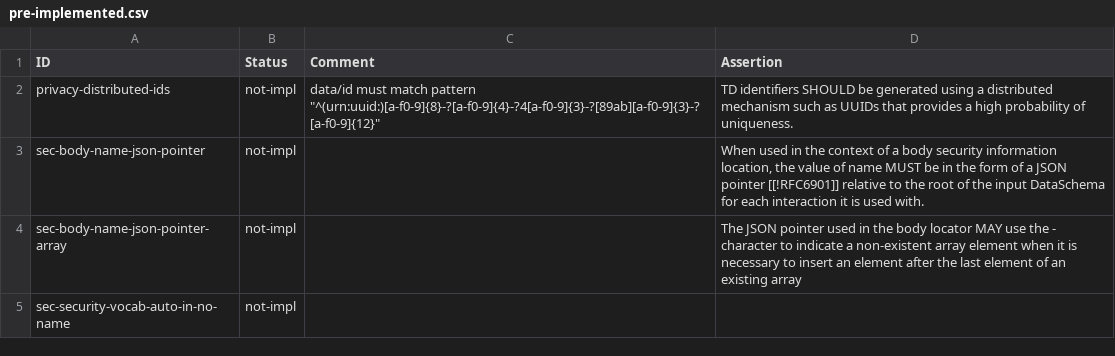
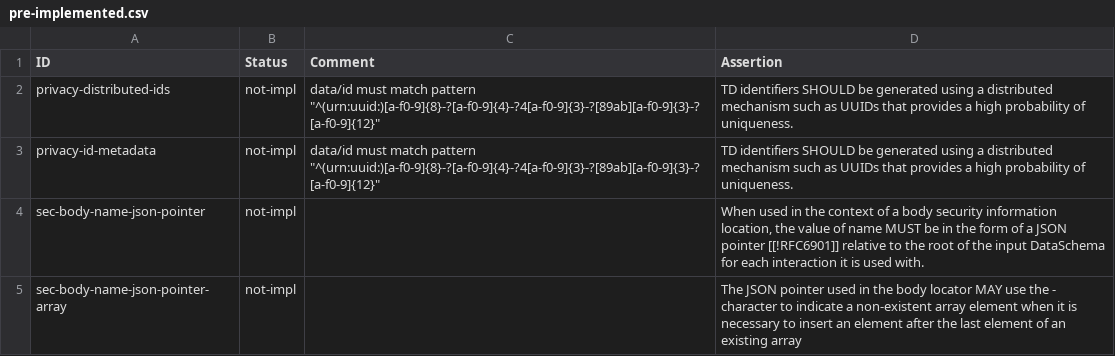
Before and after one commit to eclipse-thingweb/playground, a CSV file: packages/assertions/assertions-csv/manual-generation-inputs/pre-implemented.csv, drawn as a sheet; only a part is shown; the shorter side is filled out with more unchanged rows; the diff names each change by its address in the sheet, - before the commit and + after, or states it on an @@ line.

Commit message:
regen report for new privacy

```diff
--- a/packages/assertions/assertions-csv/manual-generation-inputs/pre-implemented.csv
+++ b/packages/assertions/assertions-csv/manual-generation-inputs/pre-implemented.csv
+row 3: privacy-id-metadata | not-impl | data/id must match pattern "^(urn:uuid:)[a-f0-9]{8}-?[a-f0-9]{4}-?4[a-f0-9]{3}-?[89ab][a-f0-9]{3}-?[a-f0-9]{12}" | TD identifiers SHOULD be generated using a distributed mechanism such as UUIDs that provides a high probability of uniqueness.
```
Also changed, not shown: packages/assertions/assertions-csv/implemented.csv, packages/assertions/assertions-csv/manual.csv, 2 other files.
